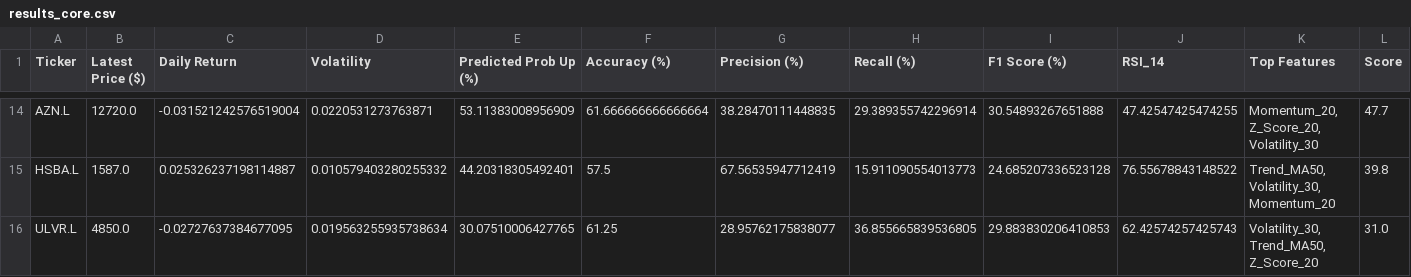
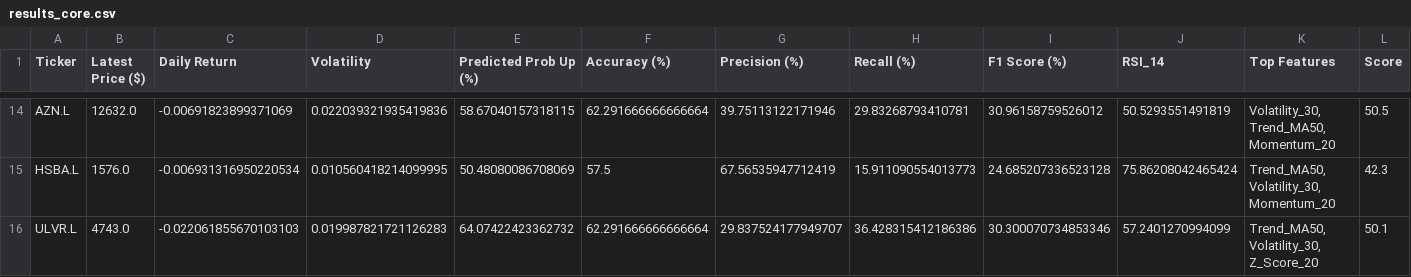
Before and after one commit to Toby0603/AlphaRank, a CSV file: results_core.csv, drawn as a sheet; only a part is shown, gaps mark what is left out; the diff covers the shown part only; the diff names each change by its address in the sheet, - before the commit and + after, or states it on an @@ line.

```diff
--- a/results_core.csv
+++ b/results_core.csv
-B14 (Latest Price ($)): 12720.0
+B14 (Latest Price ($)): 12632.0
-C14 (Daily Return): -0.031521242576519004
+C14 (Daily Return): -0.00691823899371069
-D14 (Volatility): 0.0220531273763871
+D14 (Volatility): 0.022039321935419836
-E14 (Predicted Prob Up (%)): 53.11383008956909
+E14 (Predicted Prob Up (%)): 58.67040157318115
-F14 (Accuracy (%)): 61.666666666666664
+F14 (Accuracy (%)): 62.291666666666664
-G14 (Precision (%)): 38.28470111448835
+G14 (Precision (%)): 39.75113122171946
-H14 (Recall (%)): 29.389355742296914
+H14 (Recall (%)): 29.83268793410781
-I14 (F1 Score (%)): 30.54893267651888
+I14 (F1 Score (%)): 30.96158759526012
-J14 (RSI_14): 47.42547425474255
+J14 (RSI_14): 50.5293551491819
-K14 (Top Features): Momentum_20, Z_Score_20, Volatility_30
+K14 (Top Features): Volatility_30, Trend_MA50, Momentum_20
-L14 (Score): 47.7
+L14 (Score): 50.5
-B15 (Latest Price ($)): 1587.0
+B15 (Latest Price ($)): 1576.0
-C15 (Daily Return): 0.025326237198114887
+C15 (Daily Return): -0.006931316950220534
-D15 (Volatility): 0.010579403280255332
+D15 (Volatility): 0.010560418214099995
-E15 (Predicted Prob Up (%)): 44.20318305492401
+E15 (Predicted Prob Up (%)): 50.48080086708069
-J15 (RSI_14): 76.55678843148522
+J15 (RSI_14): 75.86208042465424
-L15 (Score): 39.8
+L15 (Score): 42.3
-B16 (Latest Price ($)): 4850.0
+B16 (Latest Price ($)): 4743.0
-C16 (Daily Return): -0.02727637384677095
+C16 (Daily Return): -0.022061855670103103
-D16 (Volatility): 0.019563255935738634
+D16 (Volatility): 0.019987821721126283
-E16 (Predicted Prob Up (%)): 30.07510006427765
+E16 (Predicted Prob Up (%)): 64.07422423362732
-F16 (Accuracy (%)): 61.25
+F16 (Accuracy (%)): 62.291666666666664
-G16 (Precision (%)): 28.95762175838077
+G16 (Precision (%)): 29.837524177949707
-H16 (Recall (%)): 36.855665839536805
+H16 (Recall (%)): 36.428315412186386
-I16 (F1 Score (%)): 29.883830206410853
+I16 (F1 Score (%)): 30.300070734853346
-J16 (RSI_14): 62.42574257425743
+J16 (RSI_14): 57.2401270994099
-K16 (Top Features): Volatility_30, Trend_MA50, Z_Score_20
+K16 (Top Features): Trend_MA50, Volatility_30, Z_Score_20
-L16 (Score): 31.0
+L16 (Score): 50.1
```
Also changed, not shown: 67 edited cells elsewhere in this file, benchmark_summary.csv, performance_history.csv, 2 other files.
